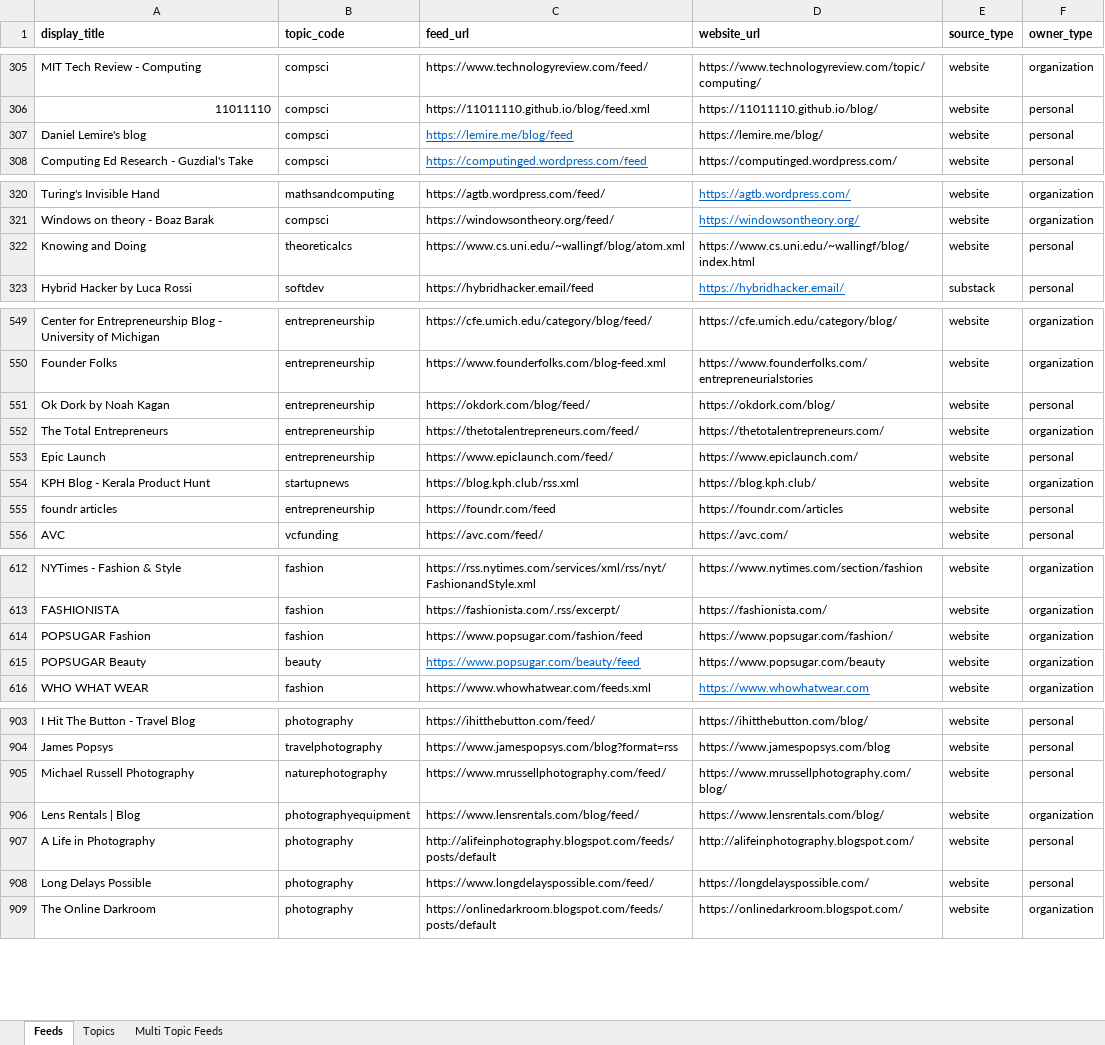
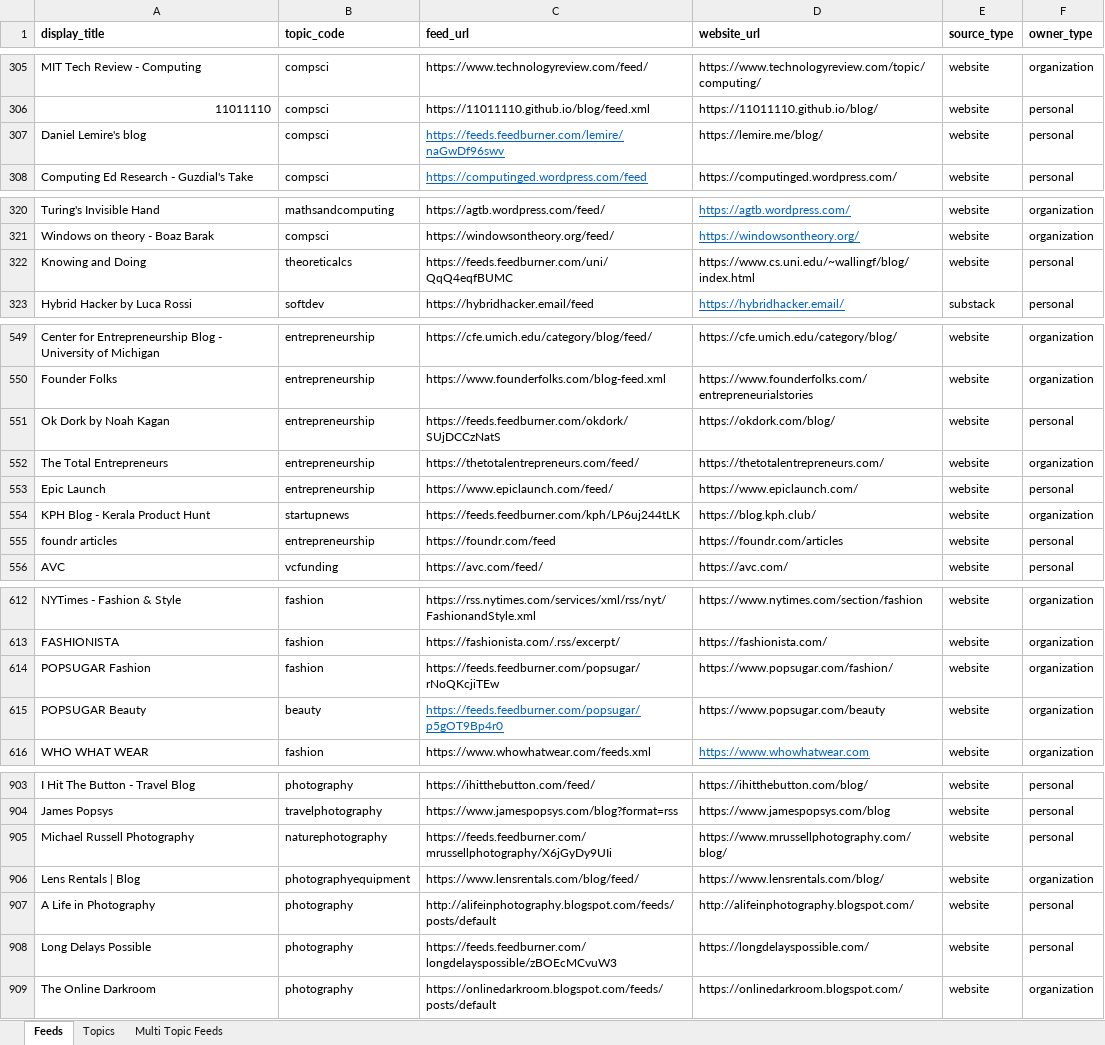
Before and after one commit to araaavind/semaphore, an Excel workbook: server/cmd/tools/createfeeds/feeds.xlsx, sheet Feeds, drawn as a sheet; only a part is shown, gaps mark what is left out; values as stored, in another font and other column widths than the file's, no borders; the diff covers the shown part only; the diff names each change by its address in the sheet, - before the commit and + after, or states it on an @@ line.

Commit message:
server: add feeds and feedburner proxies

```diff
--- a/server/cmd/tools/createfeeds/feeds.xlsx (sheet Feeds)
+++ b/server/cmd/tools/createfeeds/feeds.xlsx (sheet Feeds)
-C307 (feed_url): https://lemire.me/blog/feed
+C307 (feed_url): https://feeds.feedburner.com/lemire/naGwDf96swv
-C322 (feed_url): https://www.cs.uni.edu/~wallingf/blog/atom.xml
+C322 (feed_url): https://feeds.feedburner.com/uni/QqQ4eqfBUMC
-C551 (feed_url): https://okdork.com/blog/feed/
+C551 (feed_url): https://feeds.feedburner.com/okdork/SUjDCCzNatS
-C554 (feed_url): https://blog.kph.club/rss.xml
+C554 (feed_url): https://feeds.feedburner.com/kph/LP6uj244tLK
-C614 (feed_url): https://www.popsugar.com/fashion/feed
+C614 (feed_url): https://feeds.feedburner.com/popsugar/rNoQKcjiTEw
-C615 (feed_url): https://www.popsugar.com/beauty/feed
+C615 (feed_url): https://feeds.feedburner.com/popsugar/p5gOT9Bp4r0
-C905 (feed_url): https://www.mrussellphotography.com/feed/
+C905 (feed_url): https://feeds.feedburner.com/mrussellphotography/X6jGyDy9UIi
-C908 (feed_url): https://www.longdelayspossible.com/feed/
+C908 (feed_url): https://feeds.feedburner.com/longdelayspossible/zBOEcMCvuW3
```
Also changed, not shown: 4 added rows and 33 edited cells elsewhere in this sheet.
